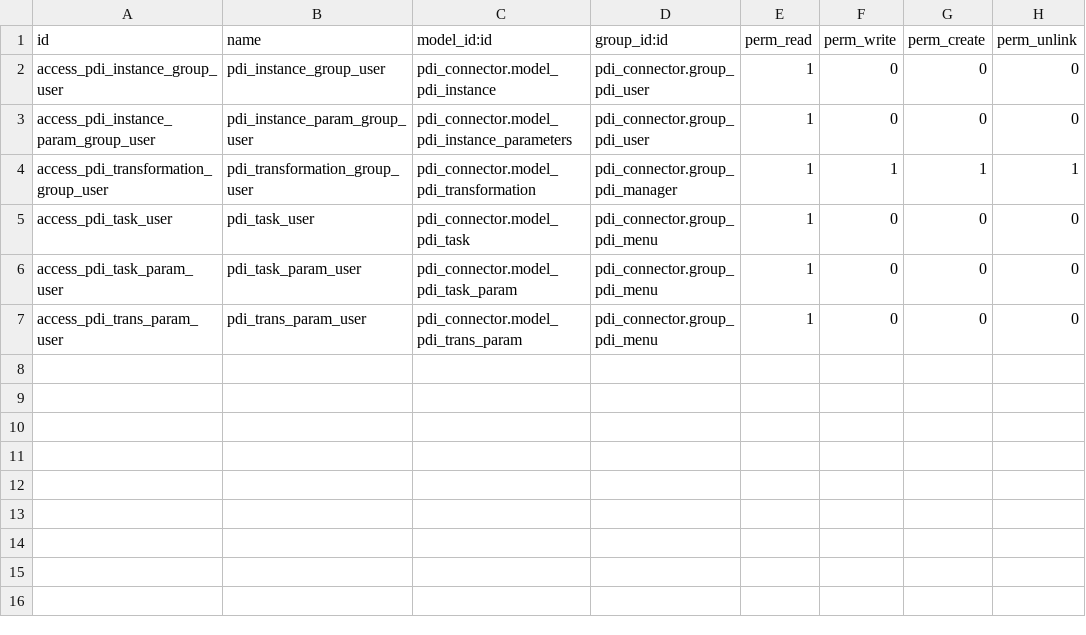
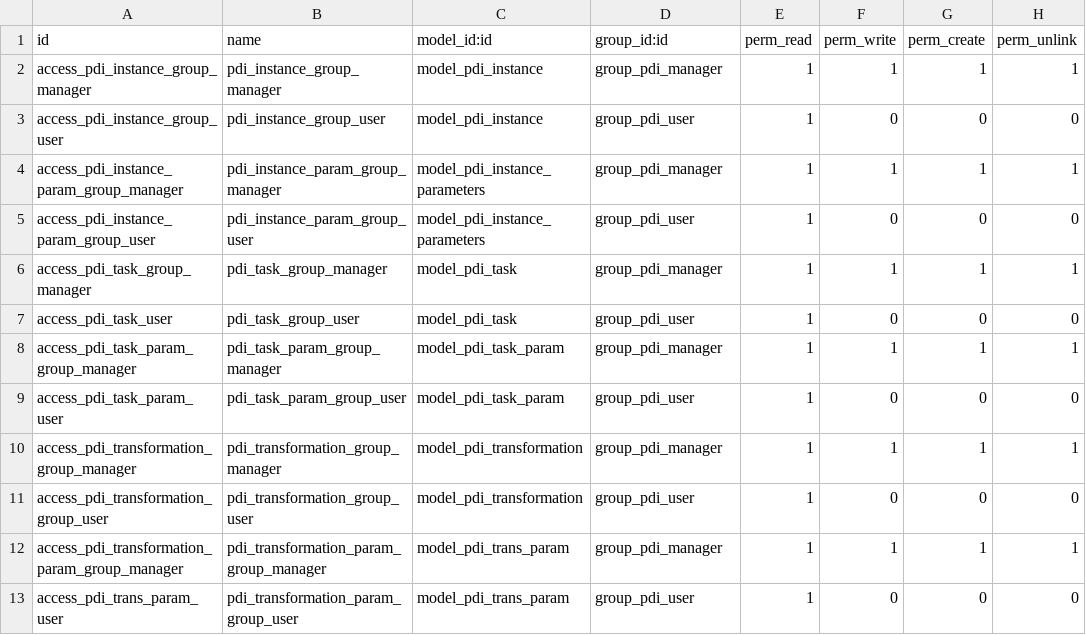
Before and after one commit to subteno-it/openerp-pdi-connector, a CSV file: pdi_connector/security/ir.model.access.csv, drawn as a sheet.

Commit message:
[IMP] Update security access

```diff
--- a/pdi_connector/security/ir.model.access.csv
+++ b/pdi_connector/security/ir.model.access.csv
@@ -1,7 +1,13 @@
 "id","name","model_id:id","group_id:id","perm_read","perm_write","perm_create","perm_unlink"
-"access_pdi_instance_group_user","pdi_instance_group_user","pdi_connector.model_pdi_instance","pdi_connector.group_pdi_user",1,0,0,0
-"access_pdi_instance_param_group_user","pdi_instance_param_group_user","pdi_connector.model_pdi_instance_parameters","pdi_connector.group_pdi_user",1,0,0,0
-"access_pdi_transformation_group_user","pdi_transformation_group_user","pdi_connector.model_pdi_transformation","pdi_connector.group_pdi_manager",1,1,1,1
-"access_pdi_task_user","pdi_task_user","pdi_connector.model_pdi_task","pdi_connector.group_pdi_menu",1,0,0,0
-"access_pdi_task_param_user","pdi_task_param_user","pdi_connector.model_pdi_task_param","pdi_connector.group_pdi_menu",1,0,0,0
-"access_pdi_trans_param_user","pdi_trans_param_user","pdi_connector.model_pdi_trans_param","pdi_connector.group_pdi_menu",1,0,0,0
+"access_pdi_instance_group_manager","pdi_instance_group_manager","model_pdi_instance","group_pdi_manager",1,1,1,1
+"access_pdi_instance_group_user","pdi_instance_group_user","model_pdi_instance","group_pdi_user",1,0,0,0
+"access_pdi_instance_param_group_manager","pdi_instance_param_group_manager","model_pdi_instance_parameters","group_pdi_manager",1,1,1,1
+"access_pdi_instance_param_group_user","pdi_instance_param_group_user","model_pdi_instance_parameters","group_pdi_user",1,0,0,0
+"access_pdi_task_group_manager","pdi_task_group_manager","model_pdi_task","group_pdi_manager",1,1,1,1
+"access_pdi_task_user","pdi_task_group_user","model_pdi_task","group_pdi_user",1,0,0,0
+"access_pdi_task_param_group_manager","pdi_task_param_group_manager","model_pdi_task_param","group_pdi_manager",1,1,1,1
+"access_pdi_task_param_user","pdi_task_param_group_user","model_pdi_task_param","group_pdi_user",1,0,0,0
+"access_pdi_transformation_group_manager","pdi_transformation_group_manager","model_pdi_transformation","group_pdi_manager",1,1,1,1
+"access_pdi_transformation_group_user","pdi_transformation_group_user","model_pdi_transformation","group_pdi_user",1,0,0,0
+"access_pdi_transformation_param_group_manager","pdi_transformation_param_group_manager","model_pdi_trans_param","group_pdi_manager",1,1,1,1
+"access_pdi_trans_param_user","pdi_transformation_param_group_user","model_pdi_trans_param","group_pdi_user",1,0,0,0
```
